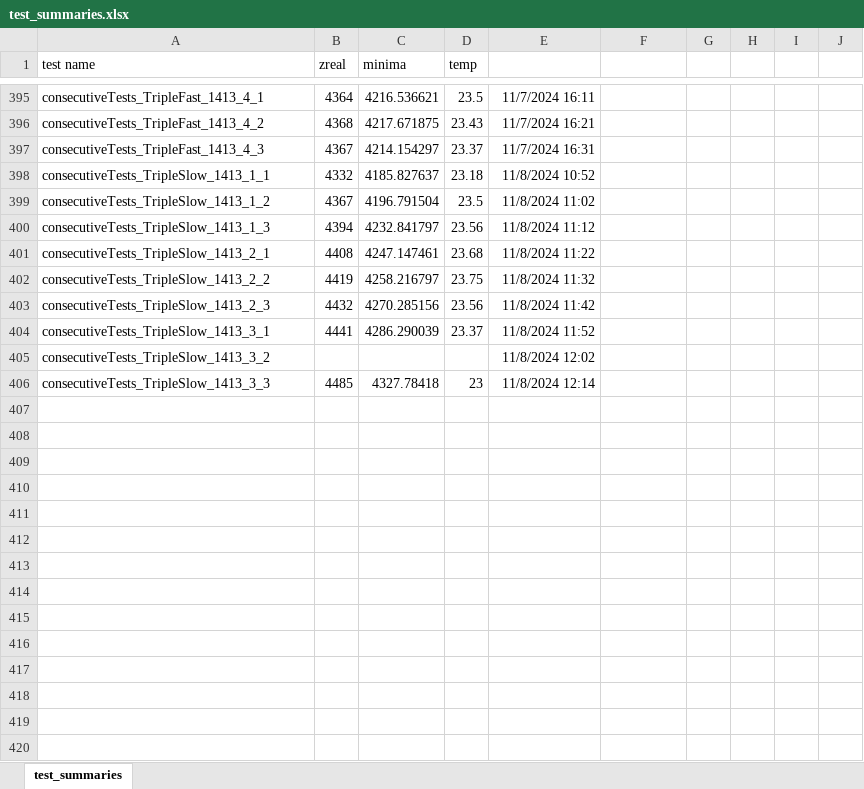
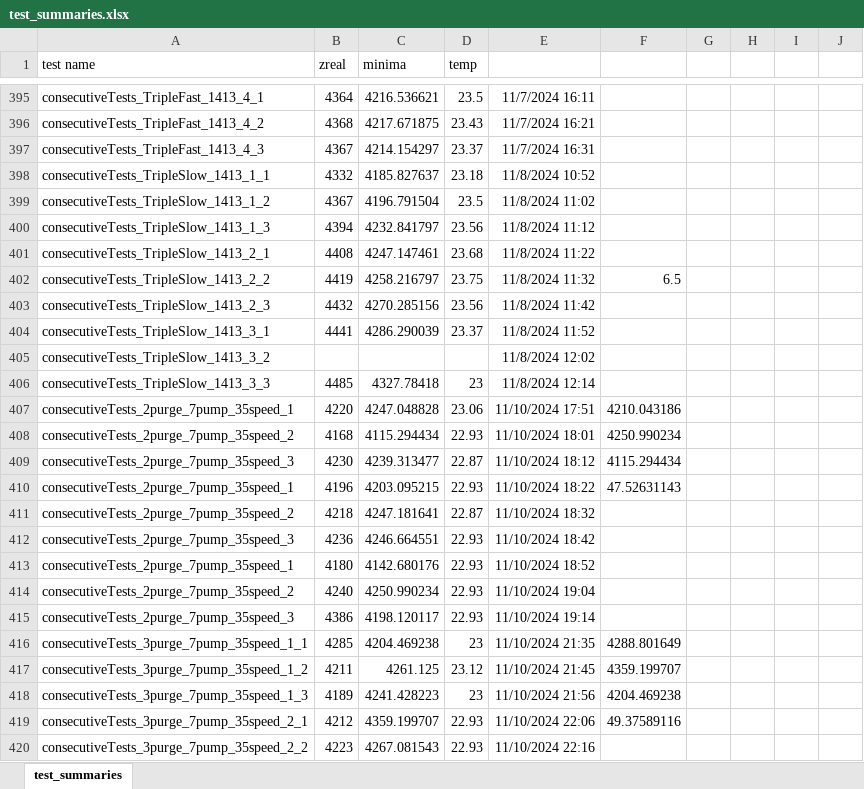
Before and after one commit to lopezgroup-NU/BatteryRobot, an Excel workbook: MainProject/src/main/res/test_summaries.xlsx, sheet test_summaries, drawn as a sheet; only a part is shown, gaps mark what is left out; values as stored, in another font and other column widths than the file's, no borders; charts and pictures not drawn; the diff covers the shown part only; the diff names each change by its address in the sheet, - before the commit and + after, or states it on an @@ line.

```diff
--- a/MainProject/src/main/res/test_summaries.xlsx (sheet test_summaries)
+++ b/MainProject/src/main/res/test_summaries.xlsx (sheet test_summaries)
-F402: (empty)
+F402: 6.5
+row 407: consecutiveTests_2purge_7pump_35speed_1 | 4220 | 4247.048828 | 23.06 | 11/10/2024 17:51 | 4210.043186
+row 408: consecutiveTests_2purge_7pump_35speed_2 | 4168 | 4115.294434 | 22.93 | 11/10/2024 18:01 | 4250.990234
+row 409: consecutiveTests_2purge_7pump_35speed_3 | 4230 | 4239.313477 | 22.87 | 11/10/2024 18:12 | 4115.294434
+row 410: consecutiveTests_2purge_7pump_35speed_1 | 4196 | 4203.095215 | 22.93 | 11/10/2024 18:22 | 47.52631143
+row 411: consecutiveTests_2purge_7pump_35speed_2 | 4218 | 4247.181641 | 22.87 | 11/10/2024 18:32
+row 412: consecutiveTests_2purge_7pump_35speed_3 | 4236 | 4246.664551 | 22.93 | 11/10/2024 18:42
+row 413: consecutiveTests_2purge_7pump_35speed_1 | 4180 | 4142.680176 | 22.93 | 11/10/2024 18:52
+row 414: consecutiveTests_2purge_7pump_35speed_2 | 4240 | 4250.990234 | 22.93 | 11/10/2024 19:04
+row 415: consecutiveTests_2purge_7pump_35speed_3 | 4386 | 4198.120117 | 22.93 | 11/10/2024 19:14
+row 416: consecutiveTests_3purge_7pump_35speed_1_1 | 4285 | 4204.469238 | 23 | 11/10/2024 21:35 | 4288.801649
+row 417: consecutiveTests_3purge_7pump_35speed_1_2 | 4211 | 4261.125 | 23.12 | 11/10/2024 21:45 | 4359.199707
+row 418: consecutiveTests_3purge_7pump_35speed_1_3 | 4189 | 4241.428223 | 23 | 11/10/2024 21:56 | 4204.469238
+row 419: consecutiveTests_3purge_7pump_35speed_2_1 | 4212 | 4359.199707 | 22.93 | 11/10/2024 22:06 | 49.37589116
+row 420: consecutiveTests_3purge_7pump_35speed_2_2 | 4223 | 4267.081543 | 22.93 | 11/10/2024 22:16
```
Also changed, not shown: 79 added rows elsewhere in this sheet, charts or pictures, 14 other files.
